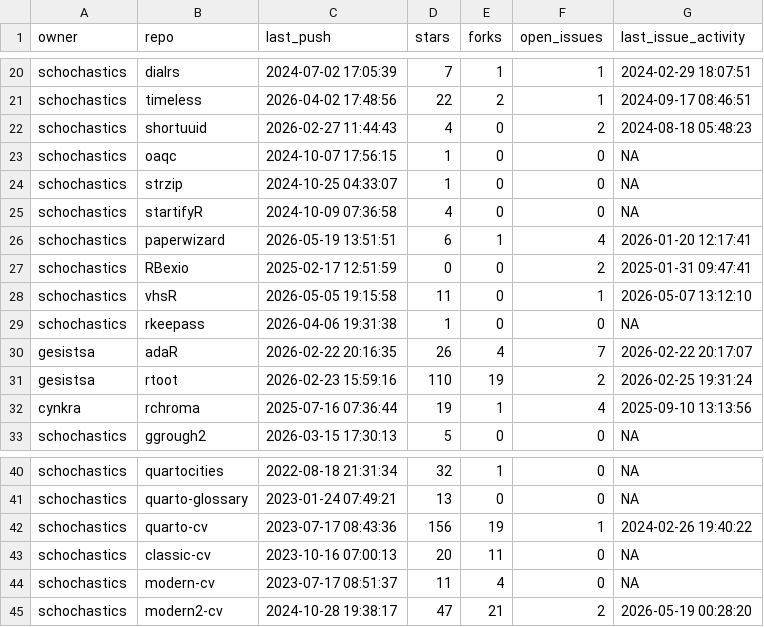
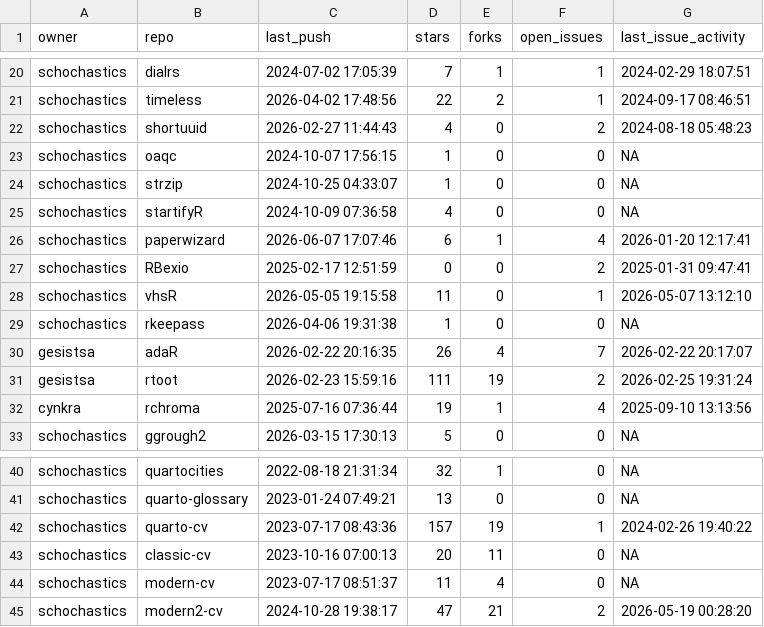
Before and after one commit to schochastics/gh-dashboard, a CSV file: current_week.csv, drawn as a sheet; only a part is shown, gaps mark what is left out.

```diff
--- a/current_week.csv
+++ b/current_week.csv
@@ -25,3 +25,3 @@
 "schochastics","startifyR",2024-10-09 07:36:58,4,0,0,NA
-"schochastics","paperwizard",2026-05-19 13:51:51,6,1,4,2026-01-20 12:17:41
+"schochastics","paperwizard",2026-06-07 17:07:46,6,1,4,2026-01-20 12:17:41
 "schochastics","RBexio",2025-02-17 12:51:59,0,0,2,2025-01-31 09:47:41
@@ -30,3 +30,3 @@
 "gesistsa","adaR",2026-02-22 20:16:35,26,4,7,2026-02-22 20:17:07
-"gesistsa","rtoot",2026-02-23 15:59:16,110,19,2,2026-02-25 19:31:24
+"gesistsa","rtoot",2026-02-23 15:59:16,111,19,2,2026-02-25 19:31:24
 "cynkra","rchroma",2025-07-16 07:36:44,19,1,4,2025-09-10 13:13:56
@@ -41,3 +41,3 @@
 "schochastics","quarto-glossary",2023-01-24 07:49:21,13,0,0,NA
-"schochastics","quarto-cv",2023-07-17 08:43:36,156,19,1,2024-02-26 19:40:22
+"schochastics","quarto-cv",2023-07-17 08:43:36,157,19,1,2024-02-26 19:40:22
 "schochastics","classic-cv",2023-10-16 07:00:13,20,11,0,NA
```
Also changed, not shown: cran_status.csv, last_week.csv.
